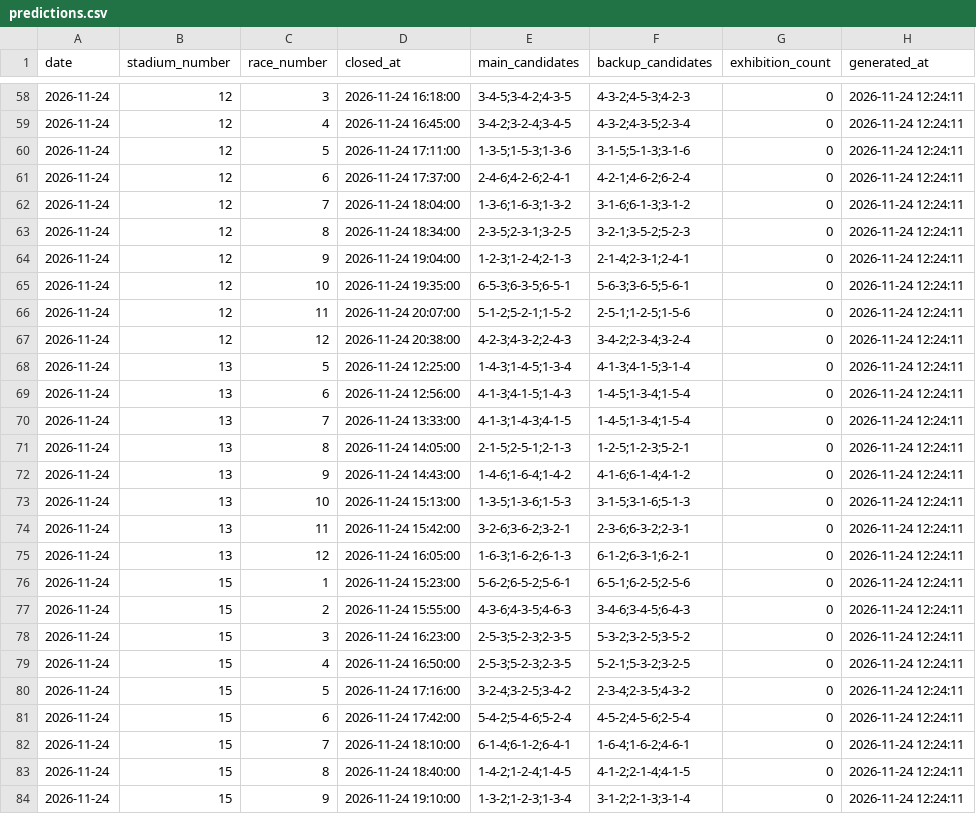
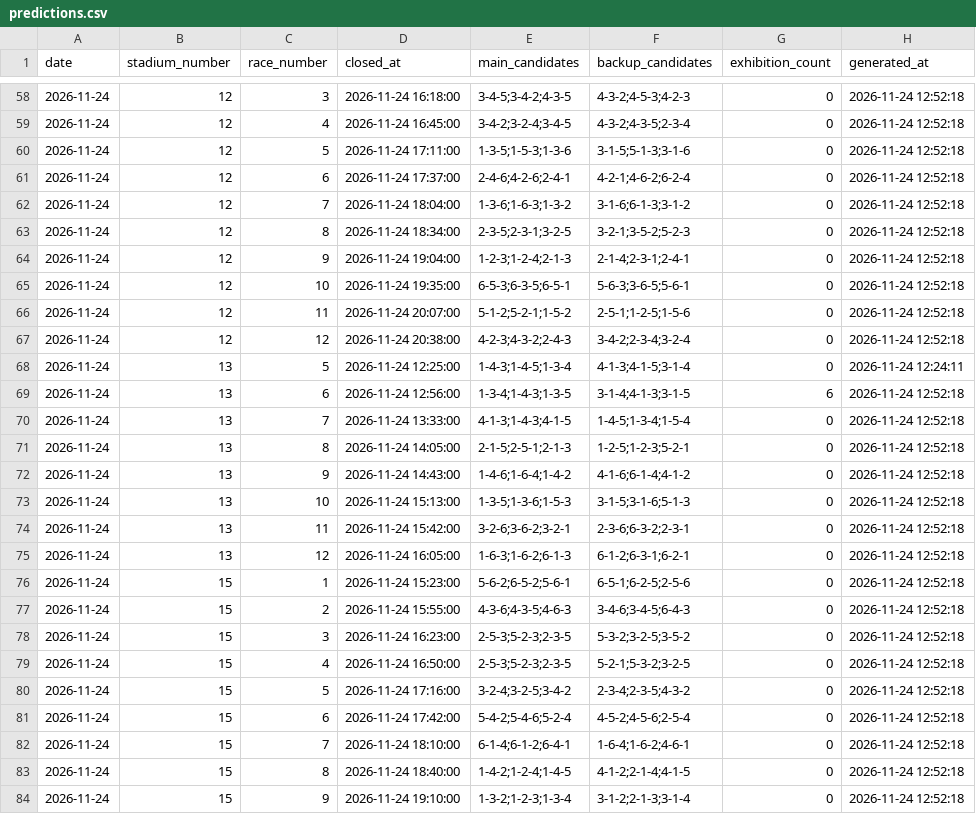
Before and after one commit to macchi1014-oss/boat-race-auto, a CSV file: data/predictions.csv, drawn as a sheet; only a part is shown, gaps mark what is left out; the diff covers the shown part only.

```diff
--- a/data/predictions.csv
+++ b/data/predictions.csv
@@ -58,27 +58,27 @@
-2026-11-24,12,3,2026-11-24 16:18:00,3-4-5;3-4-2;4-3-5,4-3-2;4-5-3;4-2-3,0,2026-11-24 12:24:11
-2026-11-24,12,4,2026-11-24 16:45:00,3-4-2;3-2-4;3-4-5,4-3-2;4-3-5;2-3-4,0,2026-11-24 12:24:11
-2026-11-24,12,5,2026-11-24 17:11:00,1-3-5;1-5-3;1-3-6,3-1-5;5-1-3;3-1-6,0,2026-11-24 12:24:11
-2026-11-24,12,6,2026-11-24 17:37:00,2-4-6;4-2-6;2-4-1,4-2-1;4-6-2;6-2-4,0,2026-11-24 12:24:11
-2026-11-24,12,7,2026-11-24 18:04:00,1-3-6;1-6-3;1-3-2,3-1-6;6-1-3;3-1-2,0,2026-11-24 12:24:11
-2026-11-24,12,8,2026-11-24 18:34:00,2-3-5;2-3-1;3-2-5,3-2-1;3-5-2;5-2-3,0,2026-11-24 12:24:11
-2026-11-24,12,9,2026-11-24 19:04:00,1-2-3;1-2-4;2-1-3,2-1-4;2-3-1;2-4-1,0,2026-11-24 12:24:11
-2026-11-24,12,10,2026-11-24 19:35:00,6-5-3;6-3-5;6-5-1,5-6-3;3-6-5;5-6-1,0,2026-11-24 12:24:11
-2026-11-24,12,11,2026-11-24 20:07:00,5-1-2;5-2-1;1-5-2,2-5-1;1-2-5;1-5-6,0,2026-11-24 12:24:11
-2026-11-24,12,12,2026-11-24 20:38:00,4-2-3;4-3-2;2-4-3,3-4-2;2-3-4;3-2-4,0,2026-11-24 12:24:11
+2026-11-24,12,3,2026-11-24 16:18:00,3-4-5;3-4-2;4-3-5,4-3-2;4-5-3;4-2-3,0,2026-11-24 12:52:18
+2026-11-24,12,4,2026-11-24 16:45:00,3-4-2;3-2-4;3-4-5,4-3-2;4-3-5;2-3-4,0,2026-11-24 12:52:18
+2026-11-24,12,5,2026-11-24 17:11:00,1-3-5;1-5-3;1-3-6,3-1-5;5-1-3;3-1-6,0,2026-11-24 12:52:18
+2026-11-24,12,6,2026-11-24 17:37:00,2-4-6;4-2-6;2-4-1,4-2-1;4-6-2;6-2-4,0,2026-11-24 12:52:18
+2026-11-24,12,7,2026-11-24 18:04:00,1-3-6;1-6-3;1-3-2,3-1-6;6-1-3;3-1-2,0,2026-11-24 12:52:18
+2026-11-24,12,8,2026-11-24 18:34:00,2-3-5;2-3-1;3-2-5,3-2-1;3-5-2;5-2-3,0,2026-11-24 12:52:18
+2026-11-24,12,9,2026-11-24 19:04:00,1-2-3;1-2-4;2-1-3,2-1-4;2-3-1;2-4-1,0,2026-11-24 12:52:18
+2026-11-24,12,10,2026-11-24 19:35:00,6-5-3;6-3-5;6-5-1,5-6-3;3-6-5;5-6-1,0,2026-11-24 12:52:18
+2026-11-24,12,11,2026-11-24 20:07:00,5-1-2;5-2-1;1-5-2,2-5-1;1-2-5;1-5-6,0,2026-11-24 12:52:18
+2026-11-24,12,12,2026-11-24 20:38:00,4-2-3;4-3-2;2-4-3,3-4-2;2-3-4;3-2-4,0,2026-11-24 12:52:18
 2026-11-24,13,5,2026-11-24 12:25:00,1-4-3;1-4-5;1-3-4,4-1-3;4-1-5;3-1-4,0,2026-11-24 12:24:11
-2026-11-24,13,6,2026-11-24 12:56:00,4-1-3;4-1-5;1-4-3,1-4-5;1-3-4;1-5-4,0,2026-11-24 12:24:11
-2026-11-24,13,7,2026-11-24 13:33:00,4-1-3;1-4-3;4-1-5,1-4-5;1-3-4;1-5-4,0,2026-11-24 12:24:11
-2026-11-24,13,8,2026-11-24 14:05:00,2-1-5;2-5-1;2-1-3,1-2-5;1-2-3;5-2-1,0,2026-11-24 12:24:11
-2026-11-24,13,9,2026-11-24 14:43:00,1-4-6;1-6-4;1-4-2,4-1-6;6-1-4;4-1-2,0,2026-11-24 12:24:11
-2026-11-24,13,10,2026-11-24 15:13:00,1-3-5;1-3-6;1-5-3,3-1-5;3-1-6;5-1-3,0,2026-11-24 12:24:11
-2026-11-24,13,11,2026-11-24 15:42:00,3-2-6;3-6-2;3-2-1,2-3-6;6-3-2;2-3-1,0,2026-11-24 12:24:11
-2026-11-24,13,12,2026-11-24 16:05:00,1-6-3;1-6-2;6-1-3,6-1-2;6-3-1;6-2-1,0,2026-11-24 12:24:11
-2026-11-24,15,1,2026-11-24 15:23:00,5-6-2;6-5-2;5-6-1,6-5-1;6-2-5;2-5-6,0,2026-11-24 12:24:11
-2026-11-24,15,2,2026-11-24 15:55:00,4-3-6;4-3-5;4-6-3,3-4-6;3-4-5;6-4-3,0,2026-11-24 12:24:11
-2026-11-24,15,3,2026-11-24 16:23:00,2-5-3;5-2-3;2-3-5,5-3-2;3-2-5;3-5-2,0,2026-11-24 12:24:11
-2026-11-24,15,4,2026-11-24 16:50:00,2-5-3;5-2-3;2-3-5,5-2-1;5-3-2;3-2-5,0,2026-11-24 12:24:11
-2026-11-24,15,5,2026-11-24 17:16:00,3-2-4;3-2-5;3-4-2,2-3-4;2-3-5;4-3-2,0,2026-11-24 12:24:11
-2026-11-24,15,6,2026-11-24 17:42:00,5-4-2;5-4-6;5-2-4,4-5-2;4-5-6;2-5-4,0,2026-11-24 12:24:11
-2026-11-24,15,7,2026-11-24 18:10:00,6-1-4;6-1-2;6-4-1,1-6-4;1-6-2;4-6-1,0,2026-11-24 12:24:11
-2026-11-24,15,8,2026-11-24 18:40:00,1-4-2;1-2-4;1-4-5,4-1-2;2-1-4;4-1-5,0,2026-11-24 12:24:11
-2026-11-24,15,9,2026-11-24 19:10:00,1-3-2;1-2-3;1-3-4,3-1-2;2-1-3;3-1-4,0,2026-11-24 12:24:11
+2026-11-24,13,6,2026-11-24 12:56:00,1-3-4;1-4-3;1-3-5,3-1-4;4-1-3;3-1-5,6,2026-11-24 12:52:18
+2026-11-24,13,7,2026-11-24 13:33:00,4-1-3;1-4-3;4-1-5,1-4-5;1-3-4;1-5-4,0,2026-11-24 12:52:18
+2026-11-24,13,8,2026-11-24 14:05:00,2-1-5;2-5-1;2-1-3,1-2-5;1-2-3;5-2-1,0,2026-11-24 12:52:18
+2026-11-24,13,9,2026-11-24 14:43:00,1-4-6;1-6-4;1-4-2,4-1-6;6-1-4;4-1-2,0,2026-11-24 12:52:18
+2026-11-24,13,10,2026-11-24 15:13:00,1-3-5;1-3-6;1-5-3,3-1-5;3-1-6;5-1-3,0,2026-11-24 12:52:18
+2026-11-24,13,11,2026-11-24 15:42:00,3-2-6;3-6-2;3-2-1,2-3-6;6-3-2;2-3-1,0,2026-11-24 12:52:18
+2026-11-24,13,12,2026-11-24 16:05:00,1-6-3;1-6-2;6-1-3,6-1-2;6-3-1;6-2-1,0,2026-11-24 12:52:18
+2026-11-24,15,1,2026-11-24 15:23:00,5-6-2;6-5-2;5-6-1,6-5-1;6-2-5;2-5-6,0,2026-11-24 12:52:18
+2026-11-24,15,2,2026-11-24 15:55:00,4-3-6;4-3-5;4-6-3,3-4-6;3-4-5;6-4-3,0,2026-11-24 12:52:18
+2026-11-24,15,3,2026-11-24 16:23:00,2-5-3;5-2-3;2-3-5,5-3-2;3-2-5;3-5-2,0,2026-11-24 12:52:18
+2026-11-24,15,4,2026-11-24 16:50:00,2-5-3;5-2-3;2-3-5,5-2-1;5-3-2;3-2-5,0,2026-11-24 12:52:18
+2026-11-24,15,5,2026-11-24 17:16:00,3-2-4;3-2-5;3-4-2,2-3-4;2-3-5;4-3-2,0,2026-11-24 12:52:18
+2026-11-24,15,6,2026-11-24 17:42:00,5-4-2;5-4-6;5-2-4,4-5-2;4-5-6;2-5-4,0,2026-11-24 12:52:18
+2026-11-24,15,7,2026-11-24 18:10:00,6-1-4;6-1-2;6-4-1,1-6-4;1-6-2;4-6-1,0,2026-11-24 12:52:18
+2026-11-24,15,8,2026-11-24 18:40:00,1-4-2;1-2-4;1-4-5,4-1-2;2-1-4;4-1-5,0,2026-11-24 12:52:18
+2026-11-24,15,9,2026-11-24 19:10:00,1-3-2;1-2-3;1-3-4,3-1-2;2-1-3;3-1-4,0,2026-11-24 12:52:18
```
Also changed, not shown: 95 edited cells elsewhere in this file, 3 other files.
